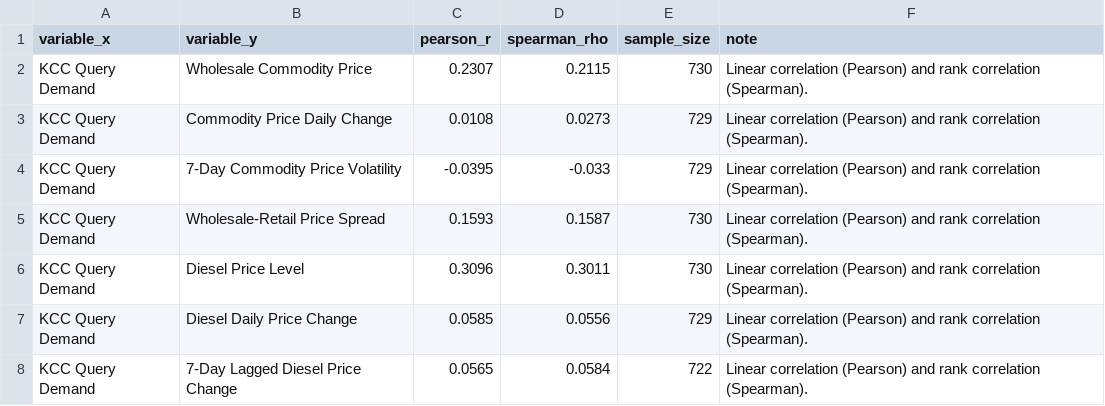
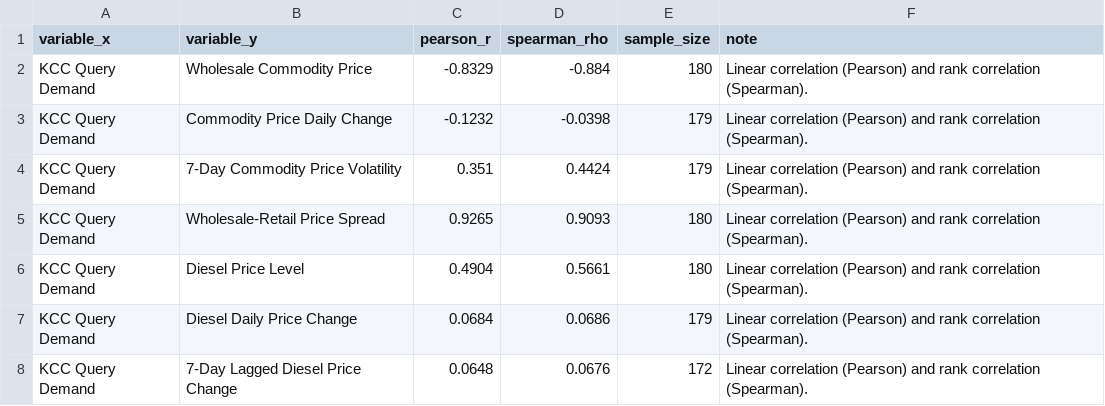
Before and after one commit to rehaan-patil/agristress-analytics, a CSV file: outputs/tables/correlations.csv, drawn as a sheet.

```diff
--- a/outputs/tables/correlations.csv
+++ b/outputs/tables/correlations.csv
@@ -1,8 +1,8 @@
 variable_x,variable_y,pearson_r,spearman_rho,sample_size,note
-KCC Query Demand,Wholesale Commodity Price,0.2307,0.2115,730,Linear correlation (Pearson) and rank correlation (Spearman).
-KCC Query Demand,Commodity Price Daily Change,0.0108,0.0273,729,Linear correlation (Pearson) and rank correlation (Spearman).
-KCC Query Demand,7-Day Commodity Price Volatility,-0.0395,-0.033,729,Linear correlation (Pearson) and rank correlation (Spearman).
-KCC Query Demand,Wholesale-Retail Price Spread,0.1593,0.1587,730,Linear correlation (Pearson) and rank correlation (Spearman).
-KCC Query Demand,Diesel Price Level,0.3096,0.3011,730,Linear correlation (Pearson) and rank correlation (Spearman).
-KCC Query Demand,Diesel Daily Price Change,0.0585,0.0556,729,Linear correlation (Pearson) and rank correlation (Spearman).
-KCC Query Demand,7-Day Lagged Diesel Price Change,0.0565,0.0584,722,Linear correlation (Pearson) and rank correlation (Spearman).
+KCC Query Demand,Wholesale Commodity Price,-0.8329,-0.884,180,Linear correlation (Pearson) and rank correlation (Spearman).
+KCC Query Demand,Commodity Price Daily Change,-0.1232,-0.0398,179,Linear correlation (Pearson) and rank correlation (Spearman).
+KCC Query Demand,7-Day Commodity Price Volatility,0.351,0.4424,179,Linear correlation (Pearson) and rank correlation (Spearman).
+KCC Query Demand,Wholesale-Retail Price Spread,0.9265,0.9093,180,Linear correlation (Pearson) and rank correlation (Spearman).
+KCC Query Demand,Diesel Price Level,0.4904,0.5661,180,Linear correlation (Pearson) and rank correlation (Spearman).
+KCC Query Demand,Diesel Daily Price Change,0.0684,0.0686,179,Linear correlation (Pearson) and rank correlation (Spearman).
+KCC Query Demand,7-Day Lagged Diesel Price Change,0.0648,0.0676,172,Linear correlation (Pearson) and rank correlation (Spearman).
```
Also changed, not shown: outputs/forecasts/forecast_predictions.csv, outputs/tables/descriptive_statistics.csv, 24 other files.
